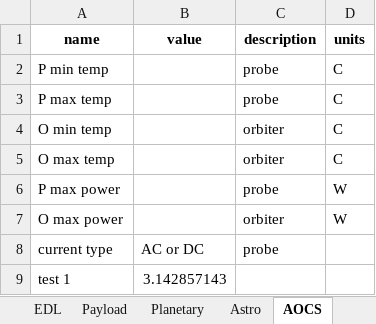
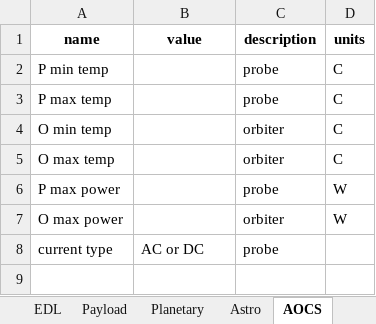
Before and after one commit to LMaiorano/DSE-AOCS-Design, an Excel workbook: Sub_Output.xlsx, sheet AOCS, drawn as a sheet; values as stored, in another font and other column widths than the file's, no borders; the diff names each change by its address in the sheet, - before the commit and + after, or states it on an @@ line.

Commit message:
AOCS outputs

```diff
--- a/Sub_Output.xlsx (sheet AOCS)
+++ b/Sub_Output.xlsx (sheet AOCS)
-row 9: test 1 | 3.142857143
```
Also changed, not shown: organizational/iterations_io.xlsx.
